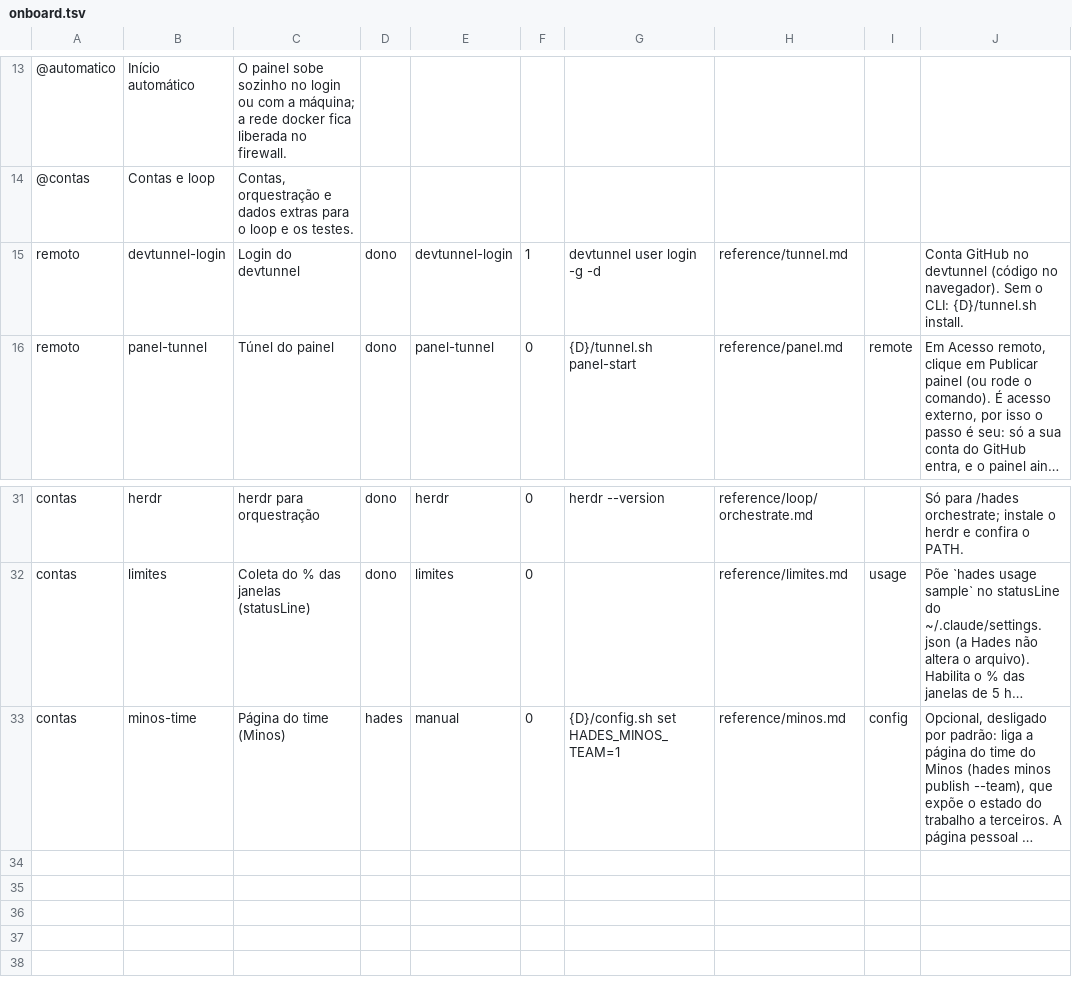
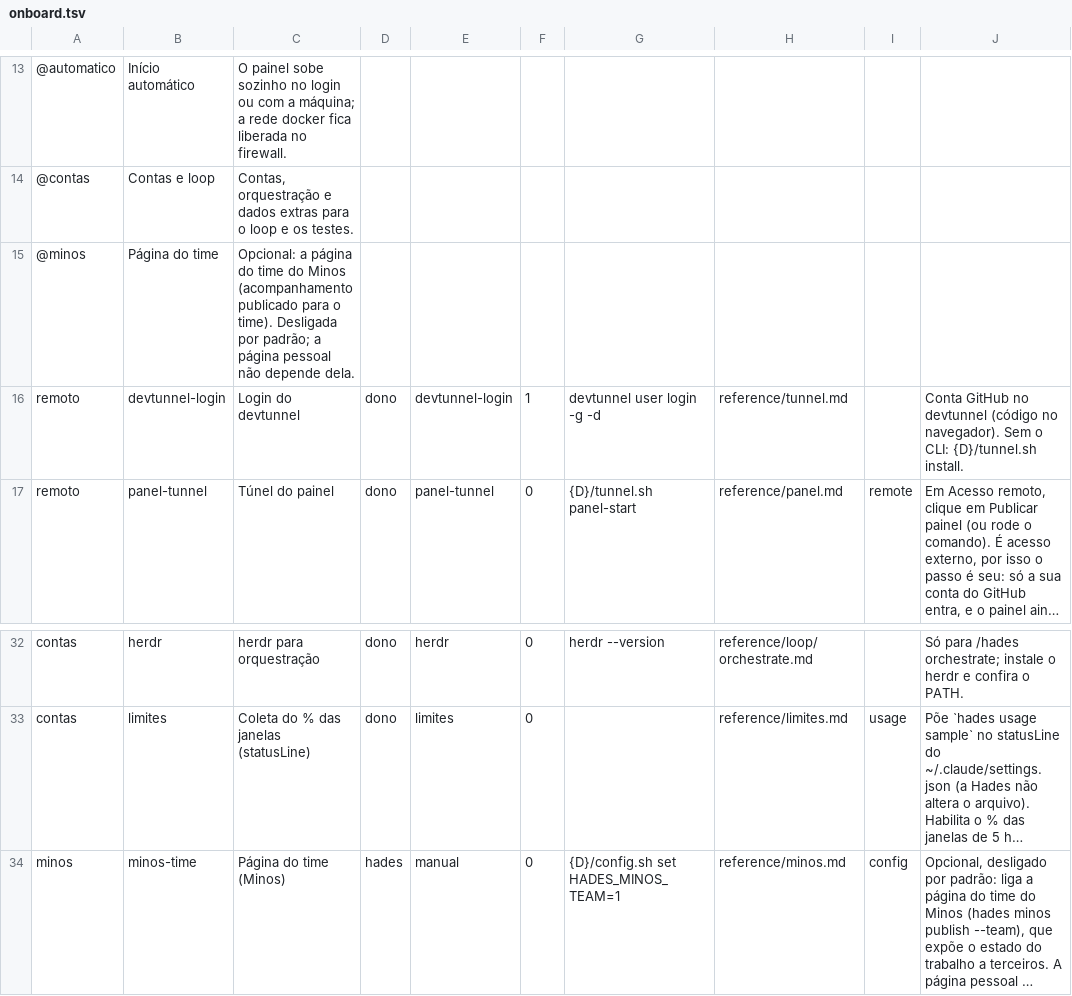
Before and after one commit to The-Hades-Organization/Hades-Skill, a TSV file: kit/onboard.tsv, drawn as a sheet; only a part is shown, gaps mark what is left out; long unchanged cells end in …; addresses are those after the commit; the diff names each change by its address in the sheet, - before the commit and + after, or states it on an @@ line.

Commit message:
fix: página do time vira recurso próprio no onboarding (não deixa Contas e loop pendente)

```diff
--- a/kit/onboard.tsv
+++ b/kit/onboard.tsv
+row 15: @minos | Página do time | Opcional: a página do time do Minos (acompanhamento publicado para o time). Desligada por padrão; a página pessoal não depende dela.
-A34: contas
+A34: minos
```
Also changed, not shown: 2 other files.
